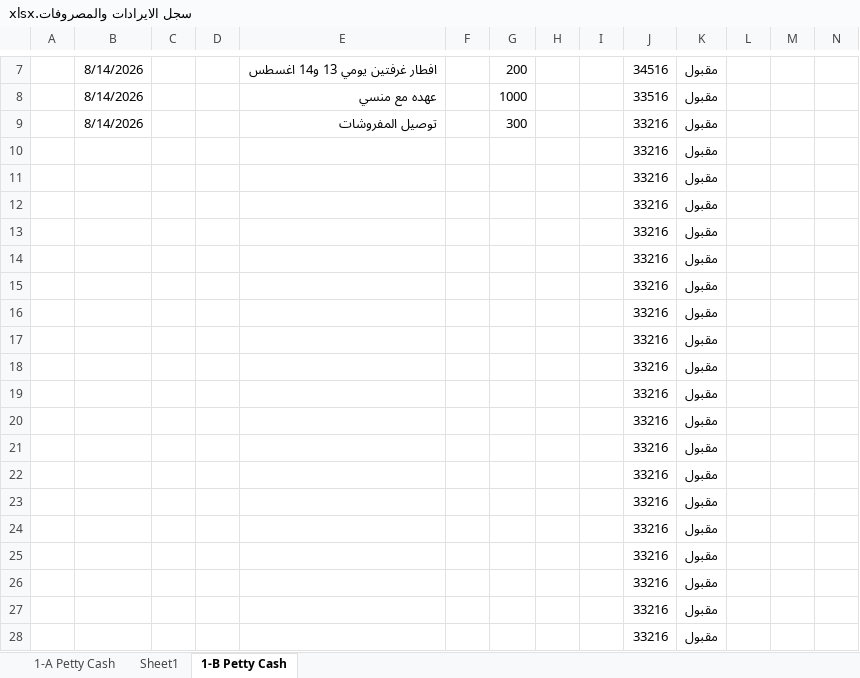
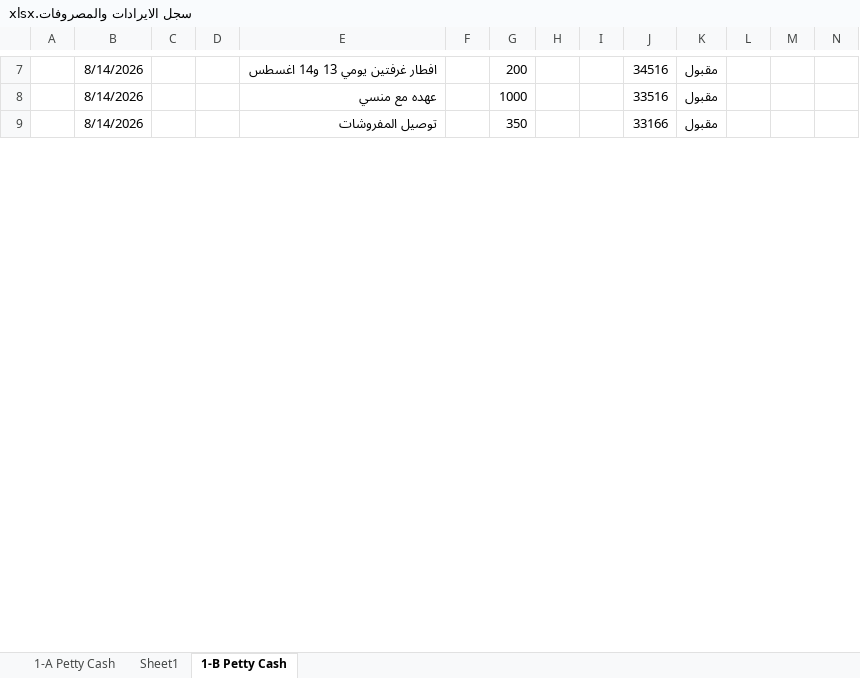
Before and after one commit to kamelelmangalify/Henu-hotel, an Excel workbook: سجل الايرادات والمصروفات.xlsx, sheet 1-B Petty Cash, drawn as a sheet; only a part is shown, gaps mark what is left out; values as stored, in another font and other column widths than the file's, no borders; removed rows and columns are numbered as before the commit, all else as after; the diff covers the shown part only; the diff names each change by its address in the sheet, - before the commit and + after, or states it on an @@ line.

```diff
--- a/سجل الايرادات والمصروفات.xlsx (sheet 1-B Petty Cash)
+++ b/سجل الايرادات والمصروفات.xlsx (sheet 1-B Petty Cash)
-G9: 300
+G9: 350
-J9: 33216
+J9: 33166
-row 10:  |  |  |  |  |  |  |  |  | 33216 | مقبول
-row 11:  |  |  |  |  |  |  |  |  | 33216 | مقبول
-row 12:  |  |  |  |  |  |  |  |  | 33216 | مقبول
-row 13:  |  |  |  |  |  |  |  |  | 33216 | مقبول
-row 14:  |  |  |  |  |  |  |  |  | 33216 | مقبول
-row 15:  |  |  |  |  |  |  |  |  | 33216 | مقبول
-row 16:  |  |  |  |  |  |  |  |  | 33216 | مقبول
-row 17:  |  |  |  |  |  |  |  |  | 33216 | مقبول
-row 18:  |  |  |  |  |  |  |  |  | 33216 | مقبول
-row 19:  |  |  |  |  |  |  |  |  | 33216 | مقبول
-row 20:  |  |  |  |  |  |  |  |  | 33216 | مقبول
-row 21:  |  |  |  |  |  |  |  |  | 33216 | مقبول
-row 22:  |  |  |  |  |  |  |  |  | 33216 | مقبول
-row 23:  |  |  |  |  |  |  |  |  | 33216 | مقبول
-row 24:  |  |  |  |  |  |  |  |  | 33216 | مقبول
-row 25:  |  |  |  |  |  |  |  |  | 33216 | مقبول
-row 26:  |  |  |  |  |  |  |  |  | 33216 | مقبول
-row 27:  |  |  |  |  |  |  |  |  | 33216 | مقبول
-row 28:  |  |  |  |  |  |  |  |  | 33216 | مقبول
```
Also changed, not shown: 25 added rows, 6 removed rows and 1 edited cell elsewhere in this sheet, 19 other files.
